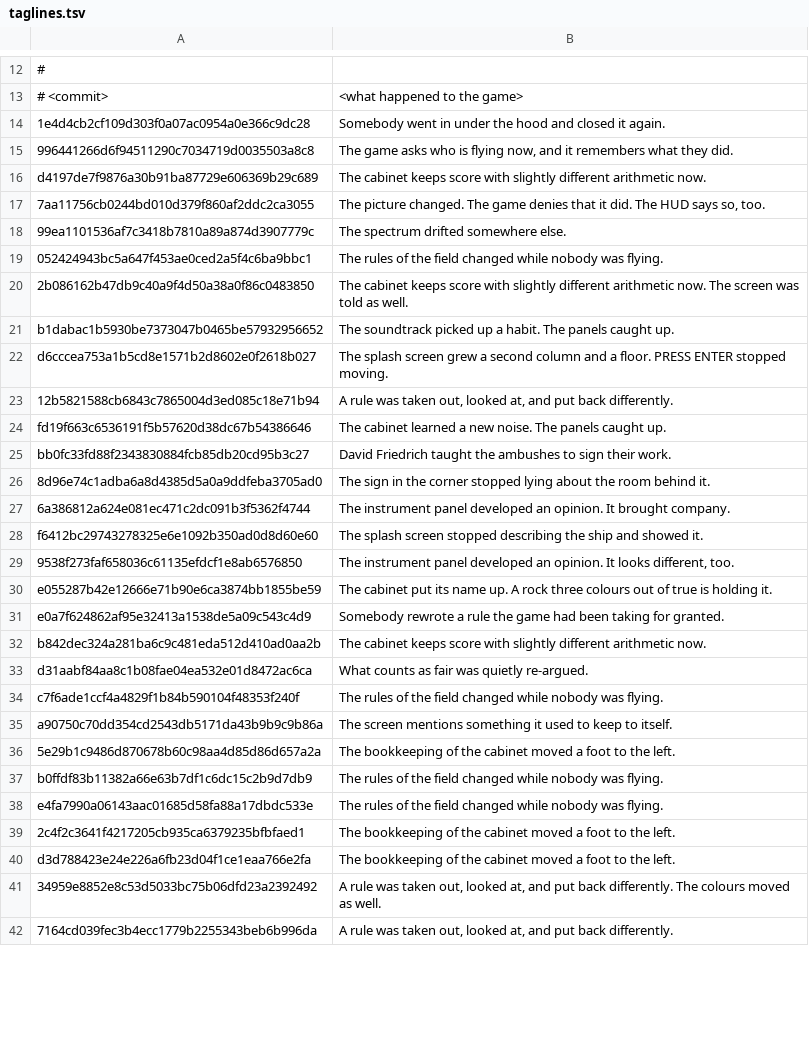
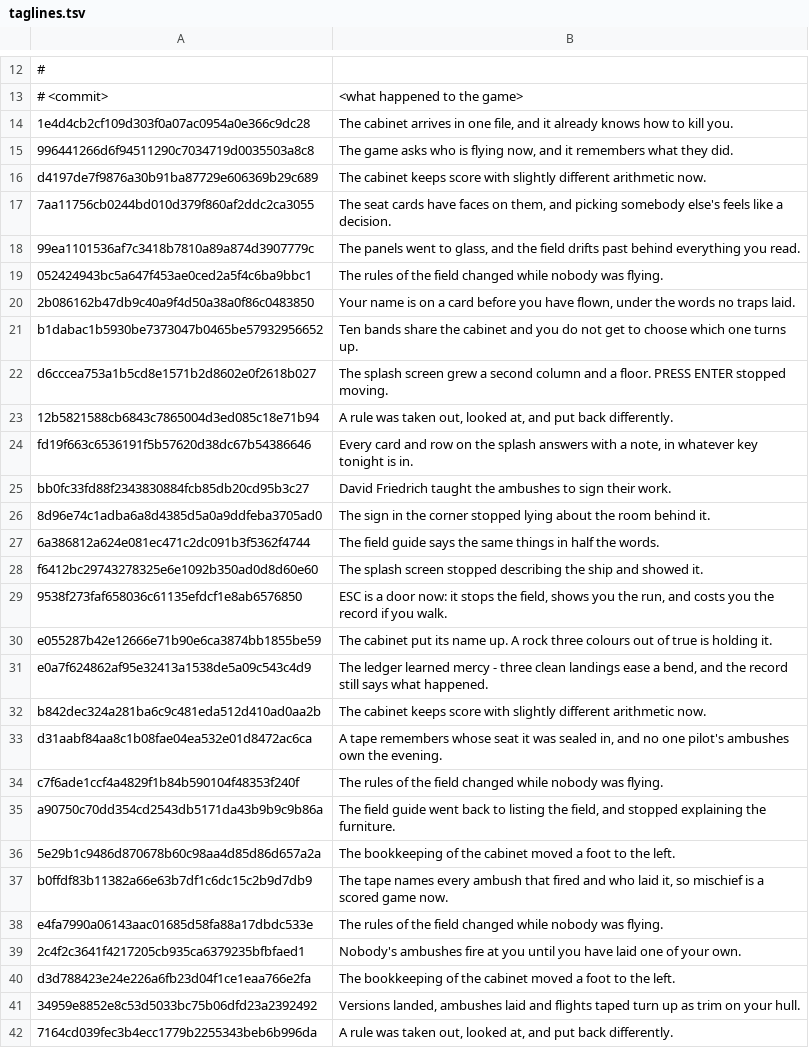
Before and after one commit to durchnull/hypercolor-asteroids, a TSV file: docs/taglines.tsv, drawn as a sheet; only a part is shown, gaps mark what is left out; the diff covers the shown part only.

Commit message:
Forty-six chapters stop shouting the machine's line
Chronicle: Thirty-five of the forty-six chapters were shouting a sentence
           drawn out of a pool of six by a checksum, and one of them - the
           bookkeeping of the cabinet moved a foot to the left - had been the
           headline of four different evenings. Every live version now says
           what it did in a line somebody wrote, read off its own diff and its
           own chronicle: the field stood up, nobody's ambushes fire at you
           until you have laid one of your own, six buttons on a phone and for
           the first time one of them shoots. The record is write-once, so
           these are the ones that stay.

```diff
--- a/docs/taglines.tsv
+++ b/docs/taglines.tsv
@@ -13,30 +13,30 @@
 # <commit>	<what happened to the game>
-1e4d4cb2cf109d303f0a07ac0954a0e366c9dc28	Somebody went in under the hood and closed it again.
+1e4d4cb2cf109d303f0a07ac0954a0e366c9dc28	The cabinet arrives in one file, and it already knows how to kill you.
 996441266d6f94511290c7034719d0035503a8c8	The game asks who is flying now, and it remembers what they did.
 d4197de7f9876a30b91ba87729e606369b29c689	The cabinet keeps score with slightly different arithmetic now.
-7aa11756cb0244bd010d379f860af2ddc2ca3055	The picture changed. The game denies that it did. The HUD says so, too.
-99ea1101536af7c3418b7810a89a874d3907779c	The spectrum drifted somewhere else.
+7aa11756cb0244bd010d379f860af2ddc2ca3055	The seat cards have faces on them, and picking somebody else's feels like a decision.
+99ea1101536af7c3418b7810a89a874d3907779c	The panels went to glass, and the field drifts past behind everything you read.
 052424943bc5a647f453ae0ced2a5f4c6ba9bbc1	The rules of the field changed while nobody was flying.
-2b086162b47db9c40a9f4d50a38a0f86c0483850	The cabinet keeps score with slightly different arithmetic now. The screen was told as well.
-b1dabac1b5930be7373047b0465be57932956652	The soundtrack picked up a habit. The panels caught up.
+2b086162b47db9c40a9f4d50a38a0f86c0483850	Your name is on a card before you have flown, under the words no traps laid.
+b1dabac1b5930be7373047b0465be57932956652	Ten bands share the cabinet and you do not get to choose which one turns up.
 d6cccea753a1b5cd8e1571b2d8602e0f2618b027	The splash screen grew a second column and a floor. PRESS ENTER stopped moving.
 12b5821588cb6843c7865004d3ed085c18e71b94	A rule was taken out, looked at, and put back differently.
-fd19f663c6536191f5b57620d38dc67b54386646	The cabinet learned a new noise. The panels caught up.
+fd19f663c6536191f5b57620d38dc67b54386646	Every card and row on the splash answers with a note, in whatever key tonight is in.
 bb0fc33fd88f2343830884fcb85db20cd95b3c27	David Friedrich taught the ambushes to sign their work.
 8d96e74c1adba6a8d4385d5a0a9ddfeba3705ad0	The sign in the corner stopped lying about the room behind it.
-6a386812a624e081ec471c2dc091b3f5362f4744	The instrument panel developed an opinion. It brought company.
+6a386812a624e081ec471c2dc091b3f5362f4744	The field guide says the same things in half the words.
 f6412bc29743278325e6e1092b350ad0d8d60e60	The splash screen stopped describing the ship and showed it.
-9538f273faf658036c61135efdcf1e8ab6576850	The instrument panel developed an opinion. It looks different, too.
+9538f273faf658036c61135efdcf1e8ab6576850	ESC is a door now: it stops the field, shows you the run, and costs you the record if you walk.
 e055287b42e12666e71b90e6ca3874bb1855be59	The cabinet put its name up. A rock three colours out of true is holding it.
-e0a7f624862af95e32413a1538de5a09c543c4d9	Somebody rewrote a rule the game had been taking for granted.
+e0a7f624862af95e32413a1538de5a09c543c4d9	The ledger learned mercy - three clean landings ease a bend, and the record still says what happened.
 b842dec324a281ba6c9c481eda512d410ad0aa2b	The cabinet keeps score with slightly different arithmetic now.
-d31aabf84aa8c1b08fae04ea532e01d8472ac6ca	What counts as fair was quietly re-argued.
+d31aabf84aa8c1b08fae04ea532e01d8472ac6ca	A tape remembers whose seat it was sealed in, and no one pilot's ambushes own the evening.
 c7f6ade1ccf4a4829f1b84b590104f48353f240f	The rules of the field changed while nobody was flying.
-a90750c70dd354cd2543db5171da43b9b9c9b86a	The screen mentions something it used to keep to itself.
+a90750c70dd354cd2543db5171da43b9b9c9b86a	The field guide went back to listing the field, and stopped explaining the furniture.
 5e29b1c9486d870678b60c98aa4d85d86d657a2a	The bookkeeping of the cabinet moved a foot to the left.
-b0ffdf83b11382a66e63b7df1c6dc15c2b9d7db9	The rules of the field changed while nobody was flying.
+b0ffdf83b11382a66e63b7df1c6dc15c2b9d7db9	The tape names every ambush that fired and who laid it, so mischief is a scored game now.
 e4fa7990a06143aac01685d58fa88a17dbdc533e	The rules of the field changed while nobody was flying.
-2c4f2c3641f4217205cb935ca6379235bfbfaed1	The bookkeeping of the cabinet moved a foot to the left.
+2c4f2c3641f4217205cb935ca6379235bfbfaed1	Nobody's ambushes fire at you until you have laid one of your own.
 d3d788423e24e226a6fb23d04f1ce1eaa766e2fa	The bookkeeping of the cabinet moved a foot to the left.
-34959e8852e8c53d5033bc75b06dfd23a2392492	A rule was taken out, looked at, and put back differently. The colours moved as well.
+34959e8852e8c53d5033bc75b06dfd23a2392492	Versions landed, ambushes laid and flights taped turn up as trim on your hull.
 7164cd039fec3b4ecc1779b2255343beb6b996da	A rule was taken out, looked at, and put back differently.
```
Also changed, not shown: 21 edited cells elsewhere in this file, 41 other files.
